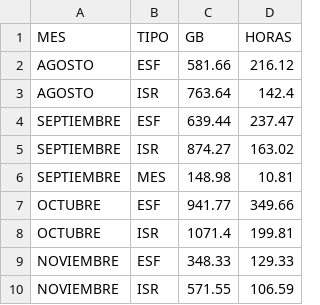
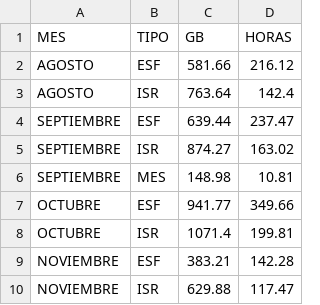
Before and after one commit to sebastianVP/DATASETS_CLASE, a CSV file: REPORTE_DIGDT_2026.csv, drawn as a sheet.

```diff
--- a/REPORTE_DIGDT_2026.csv
+++ b/REPORTE_DIGDT_2026.csv
@@ -8,3 +8,3 @@ OCTUBRE,ESF,941.77,349.66
 OCTUBRE,ISR,1071.4,199.81
-NOVIEMBRE,ESF,348.33,129.33
-NOVIEMBRE,ISR,571.55,106.59
+NOVIEMBRE,ESF,383.21,142.28
+NOVIEMBRE,ISR,629.88,117.47
```
Also changed, not shown: REPORTE_AUTOMATIZADO_2026.csv.
